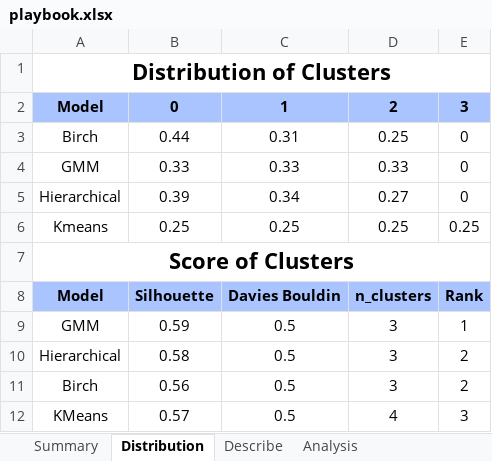
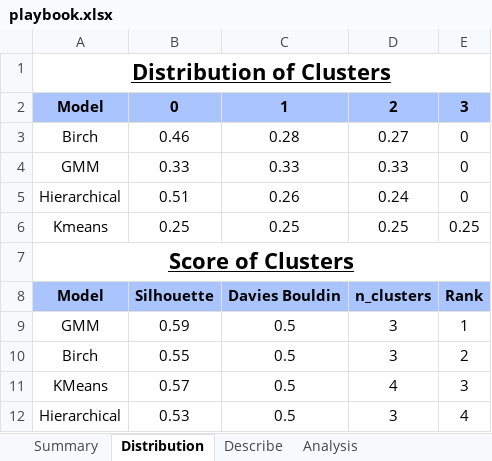
Before and after one commit to BLEND360/UVyper, an Excel workbook: notebooks/playbook.xlsx, sheet Distribution, drawn as a sheet; values as stored, in another font and other column widths than the file's, no borders; charts and pictures not drawn; removed rows and columns are numbered as before the commit, all else as after; the diff names each change by its address in the sheet, - before the commit and + after, or states it on an @@ line.

```diff
--- a/notebooks/playbook.xlsx (sheet Distribution)
+++ b/notebooks/playbook.xlsx (sheet Distribution)
-A1 underline: off
+A1 underline: on
-row 3: Birch | 0.44 | 0.31 | 0.25 | 0
+row 3: Birch | 0.46 | 0.28 | 0.27 | 0
-row 5: Hierarchical | 0.39 | 0.34 | 0.27 | 0
+row 5: Hierarchical | 0.51 | 0.26 | 0.24 | 0
-A7 underline: off
+A7 underline: on
-row 10: Hierarchical | 0.58 | 0.5 | 3 | 2
-B10: 0.56
+B10: 0.55
+row 12: Hierarchical | 0.53 | 0.5 | 3 | 4
```
Also changed, not shown: sheet Analysis, sheet Describe, 1 other file.
